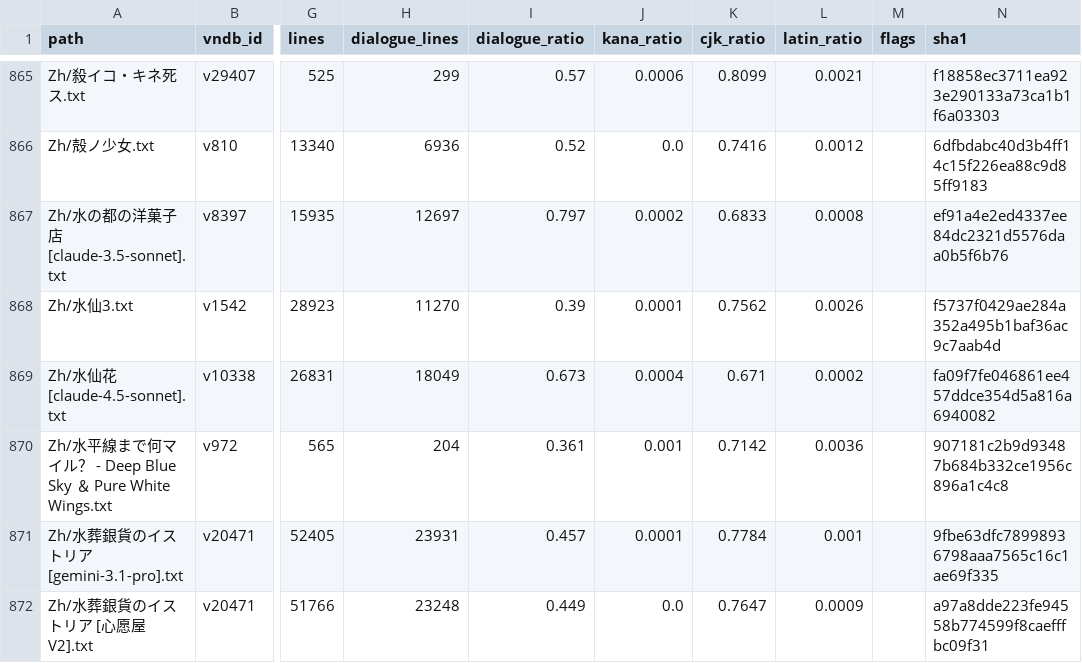
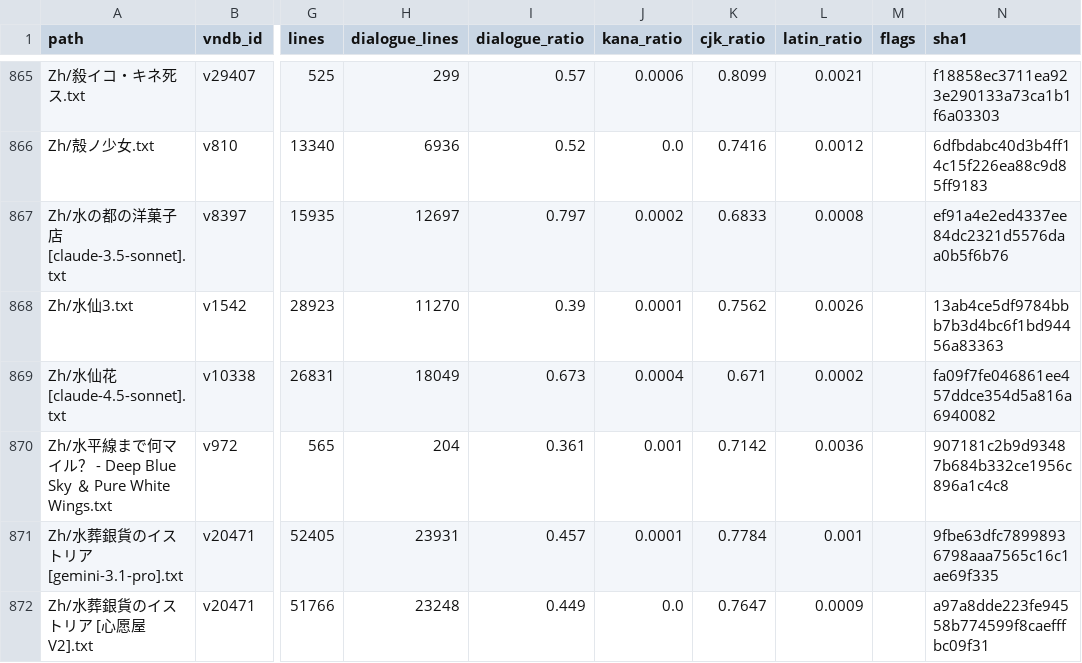
Before and after one commit to m-rui001/galgame-script-corpus, a CSV file: MANIFEST.csv, drawn as a sheet; only a part is shown, gaps mark what is left out; the diff names each change by its address in the sheet, - before the commit and + after, or states it on an @@ line.

Commit message:
zh: 水仙3 lines 21601-21750, hand-polished
Eighty-second hand band, 150 -> 150. The wager over the flowerbed - name the
plant, win the argument - and the patient losing to 葱, then the emergency exit
at midnight. Four repairs:

  把我拉近到他的身边, -> ，
  「医院不是政府机关, -> ，
  镇定自诺地 -> 镇定自若地
  铁门……开了、我凑到 -> 开了。我凑到

Untouched, because the bet is the funniest and saddest thing in the file and both
halves of it are perfectly placed: 「在这个季节是极其普通的，在这里也能开放的花朵
哦……怎么考虑都是对大夫的有利条件啊。」 followed by 「葱……哦不，是香葱吗？」 and
then 「这东西的毒性可是很大的哦。」 - the flower is a narcissus and it is
poisonous, which is exactly the flower the other half of this file is named
after. The joke is also the theme.

And the exchange that closes the band, which needed no editor at all:
  「不要再……叫我医生了啊，久也。」
  「了解，拓人。」

Kept: 三成 (the share of poisonous plants, digit), 二十四小时, 四五个球茎, the
signature on the day-pass form as the crime, and 安全出口/紧急出口 used
interchangeably as the export has it.

```diff
--- a/MANIFEST.csv
+++ b/MANIFEST.csv
-N868 (sha1): f5737f0429ae284a352a495b1baf36ac9c7aab4d
+N868 (sha1): 13ab4ce5df9784bbb7b3d4bc6f1bd94456a83363
```
Also changed, not shown: 1 other file.
